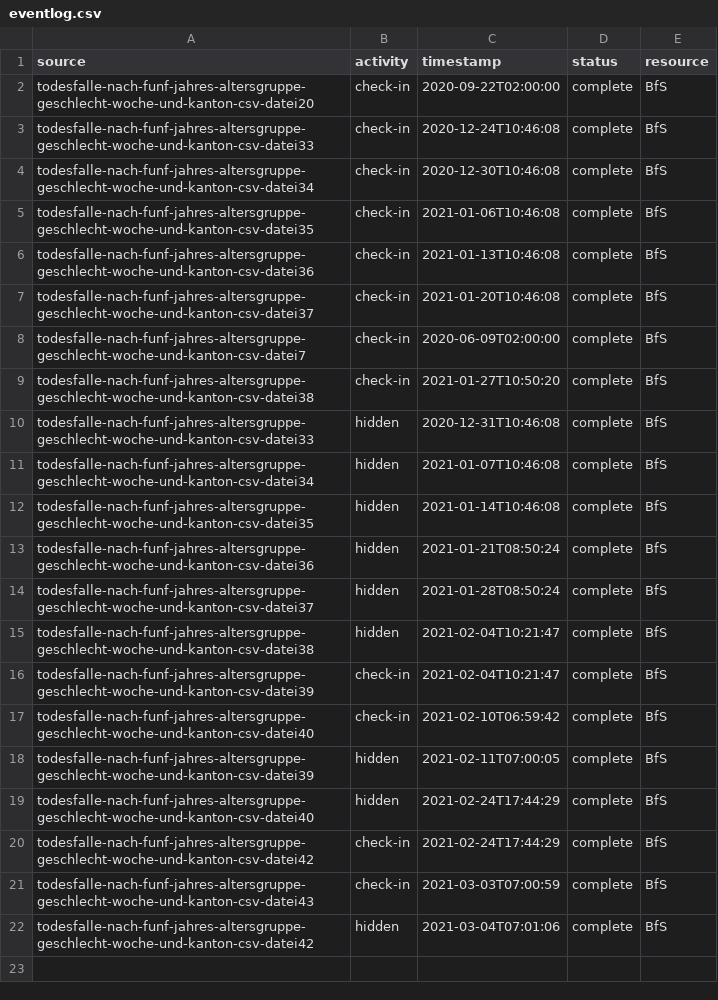
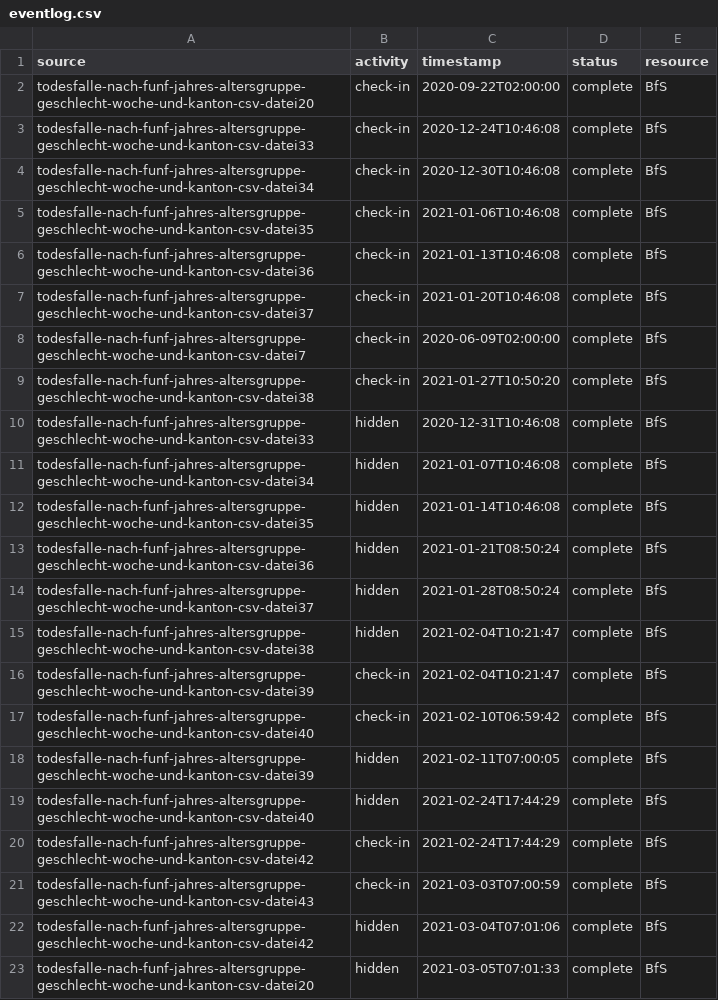
Before and after one commit to norman-ds/test-actions, a CSV file: projekt21/events/eventlog.csv, drawn as a sheet.

```diff
--- a/projekt21/events/eventlog.csv
+++ b/projekt21/events/eventlog.csv
@@ -22 +22,2 @@ todesfalle-nach-funf-jahres-altersgruppe-geschlecht-woche-und-kanton-csv-datei43
 todesfalle-nach-funf-jahres-altersgruppe-geschlecht-woche-und-kanton-csv-datei42,hidden,2021-03-04T07:01:06,complete,BfS
+todesfalle-nach-funf-jahres-altersgruppe-geschlecht-woche-und-kanton-csv-datei20,hidden,2021-03-05T07:01:33,complete,BfS
```
Also changed, not shown: 2 other files.
